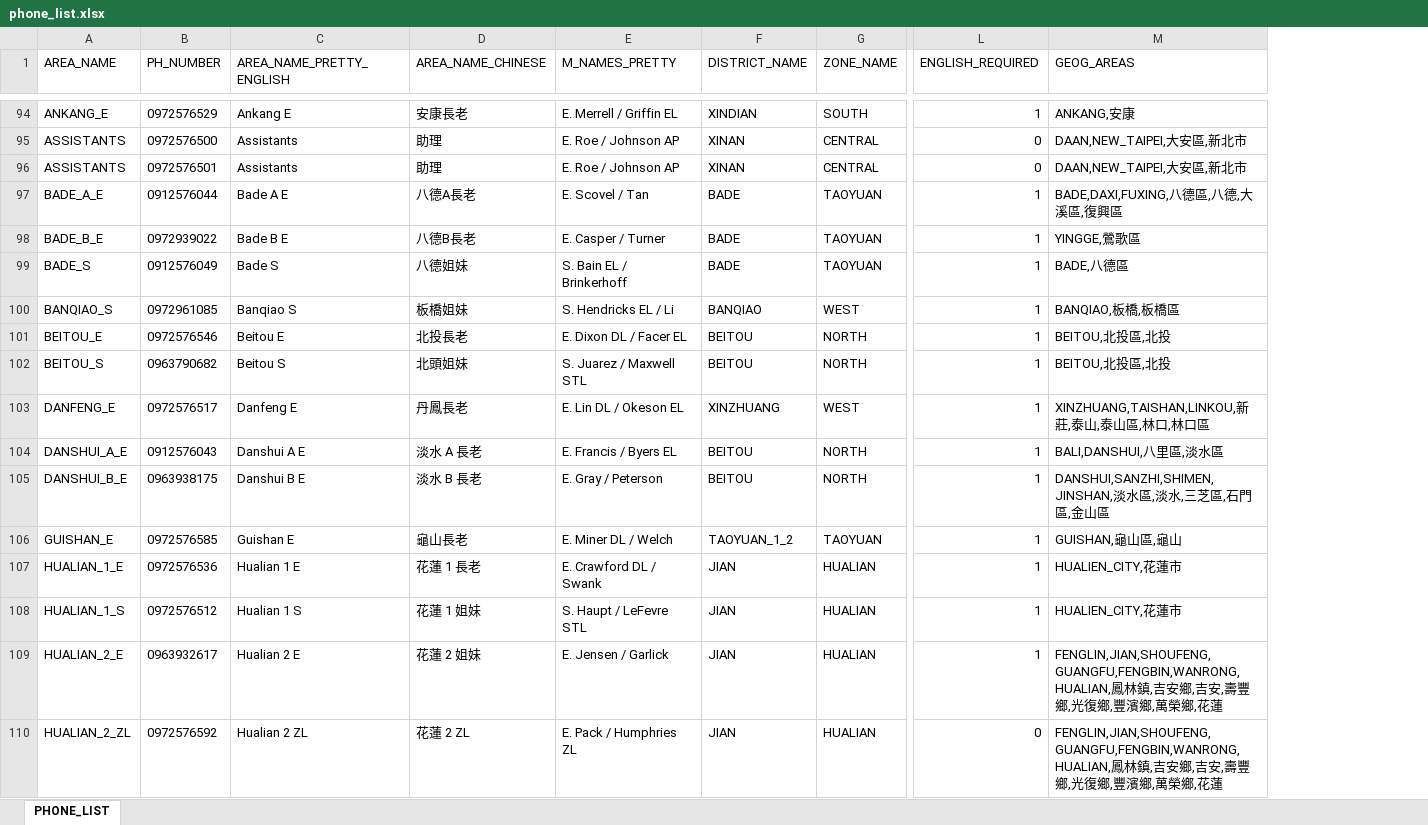
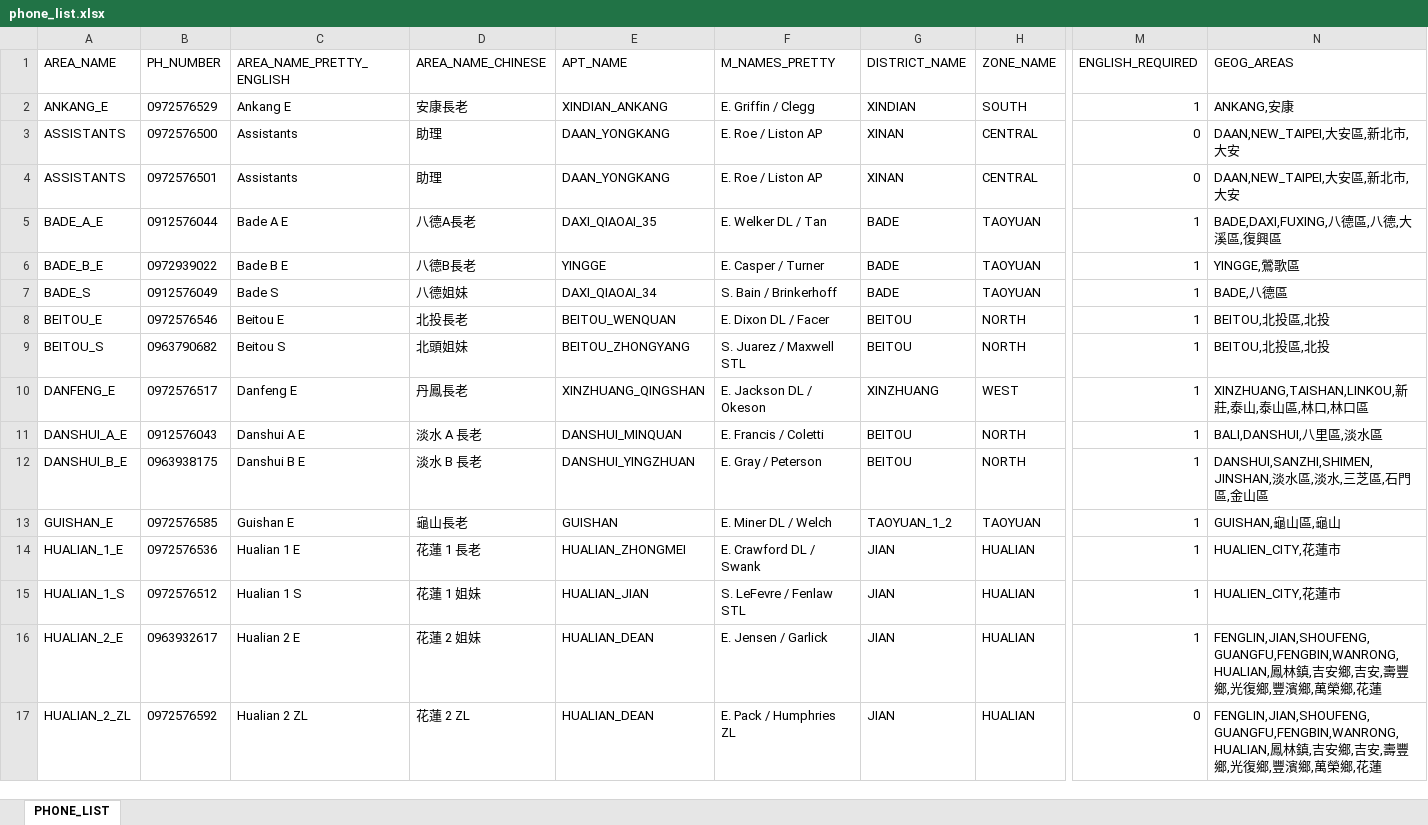
Before and after one commit to taiwantaipeimission/ARPS, an Excel workbook: config/phone_list.xlsx, sheet PHONE_LIST, drawn as a sheet; only a part is shown, gaps mark what is left out; values as stored, in another font and other column widths than the file's, no borders; conditional formats not drawn; removed rows and columns are numbered as before the commit, all else as after; rows hold the shown columns only; the diff covers the shown part only; the diff names each change by its address in the sheet, - before the commit and + after, or states it on an @@ line.

Commit message:
Update report sheets and phone list to reflect transfer changes

```diff
--- a/config/phone_list.xlsx (sheet PHONE_LIST)
+++ b/config/phone_list.xlsx (sheet PHONE_LIST)
+column E (APT_NAME), rows 2-17: XINDIAN_ANKANG | DAAN_YONGKANG | DAAN_YONGKANG | DAXI_QIAOAI_35 | YINGGE | DAXI_QIAOAI_34 | BEITOU_WENQUAN | BEITOU_ZHONGYANG | XINZHUANG_QINGSHAN | DANSHUI_MINQUAN | DANSHUI_YINGZHUAN | GUISHAN | HUALIAN_ZHONGMEI | HUALIAN_JIAN | HUALIAN_DEAN | HUALIAN_DEAN
-F2 (M_NAMES_PRETTY): E. Merrell / Griffin EL
+F2 (M_NAMES_PRETTY): E. Griffin / Clegg
-F3:F4 (M_NAMES_PRETTY): E. Roe / Johnson AP
+F3:F4 (M_NAMES_PRETTY): E. Roe / Liston AP
-N3:N4 (GEOG_AREAS): DAAN,NEW_TAIPEI,大安區,新北市
+N3:N4 (GEOG_AREAS): DAAN,NEW_TAIPEI,大安區,新北市,大安
-F5 (M_NAMES_PRETTY): E. Scovel / Tan
+F5 (M_NAMES_PRETTY): E. Welker DL / Tan
-F7 (M_NAMES_PRETTY): S. Bain EL / Brinkerhoff
+F7 (M_NAMES_PRETTY): S. Bain / Brinkerhoff
-row 100: BANQIAO_S | 0972961085 | Banqiao S | 板橋姐妹 | S. Hendricks EL / Li | BANQIAO | WEST | 1 | BANQIAO,板橋,板橋區
-F8 (M_NAMES_PRETTY): E. Dixon DL / Facer EL
+F8 (M_NAMES_PRETTY): E. Dixon DL / Facer
-F10 (M_NAMES_PRETTY): E. Lin DL / Okeson EL
+F10 (M_NAMES_PRETTY): E. Jackson DL / Okeson
-F11 (M_NAMES_PRETTY): E. Francis / Byers EL
+F11 (M_NAMES_PRETTY): E. Francis / Coletti
-F15 (M_NAMES_PRETTY): S. Haupt / LeFevre STL
+F15 (M_NAMES_PRETTY): S. LeFevre / Fenlaw STL
```
Also changed, not shown: 7 added rows, 110 removed rows, 1 moved row and 81 edited cells elsewhere in this sheet, 2 other files.
